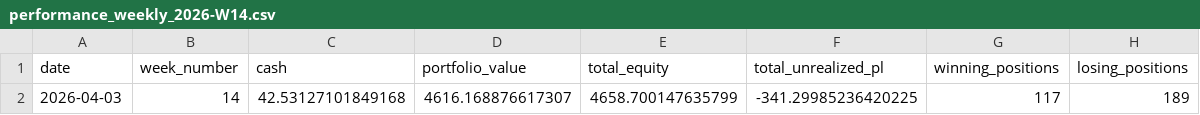
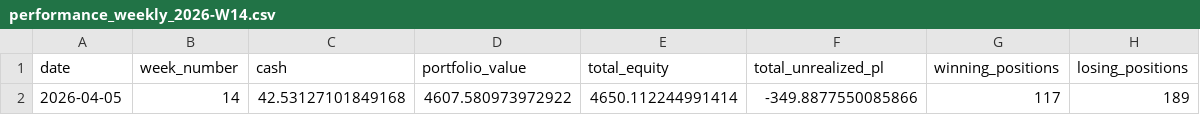
Before and after one commit to TechGroei/Test_Stock_Trading_Strategy, a CSV file: performance/performance_weekly_2026-W14.csv, drawn as a sheet.

Commit message:
Weekly performance update [skip ci]

```diff
--- a/performance/performance_weekly_2026-W14.csv
+++ b/performance/performance_weekly_2026-W14.csv
@@ -1,2 +1,2 @@
 date,week_number,cash,portfolio_value,total_equity,total_unrealized_pl,winning_positions,losing_positions
-2026-04-03,14,42.53127101849168,4616.168876617307,4658.700147635799,-341.29985236420225,117,189
+2026-04-05,14,42.53127101849168,4607.580973972922,4650.112244991414,-349.8877550085866,117,189
```
